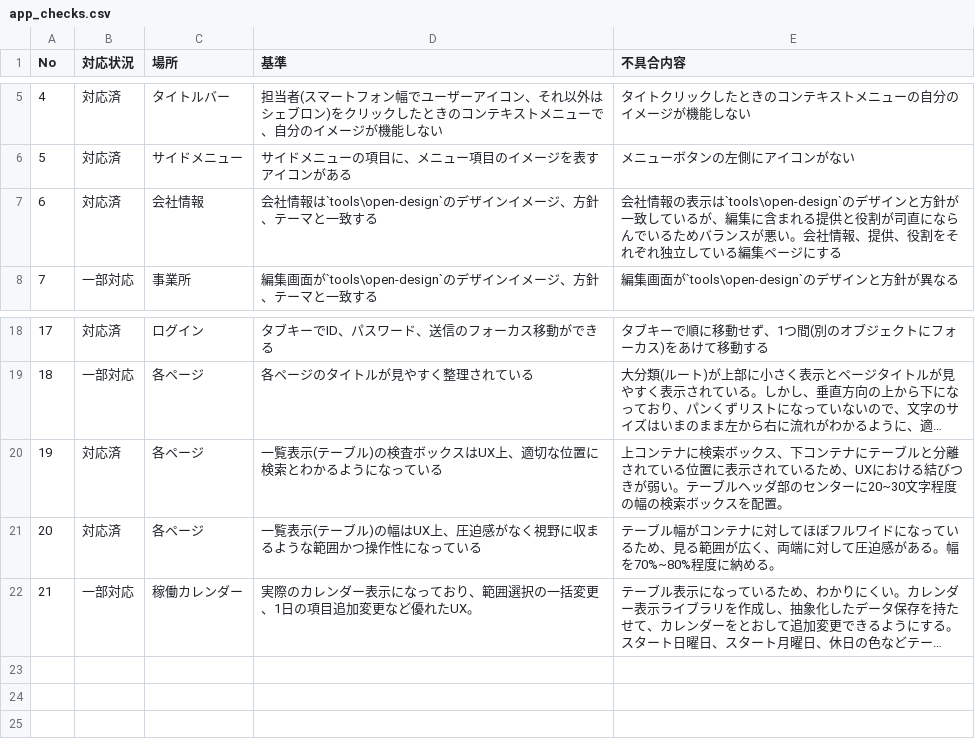
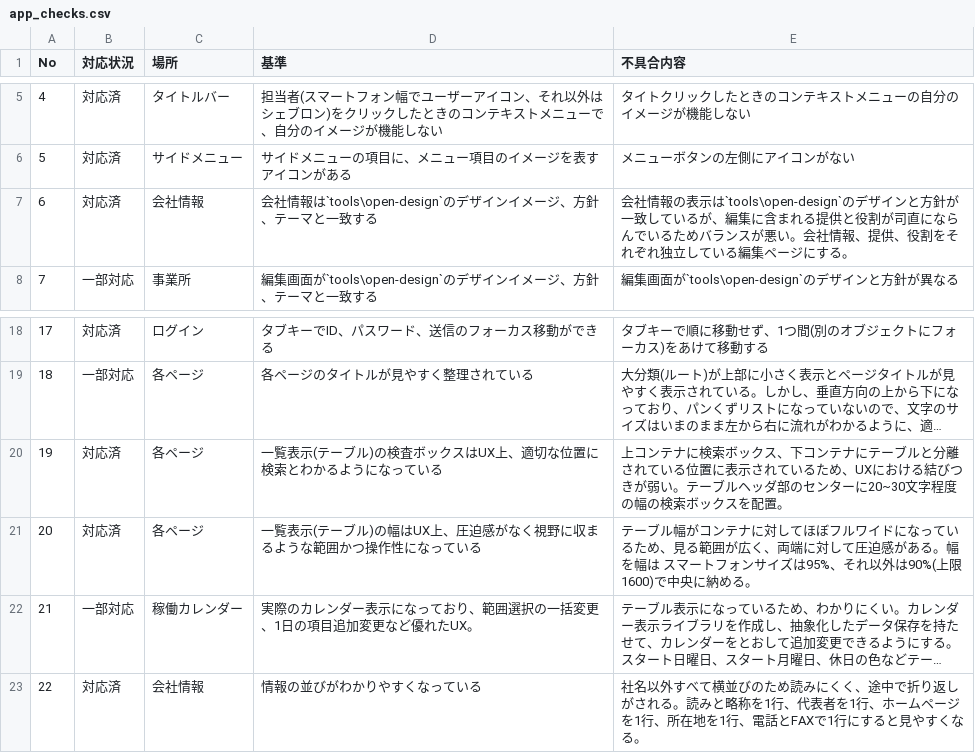
Before and after one commit to okpnet/flutter-pms, a CSV file: issue/app_checks.csv, drawn as a sheet; only a part is shown, gaps mark what is left out; long unchanged cells end in …; the diff names each change by its address in the sheet, - before the commit and + after, or states it on an @@ line.

Commit message:
内容の幅を全画面に適用(スマートフォン 95%・それ以外 90%・上限 1600)・パンくずを 1 行(スマートフォンは見出しを押して開く)・編集のカードの幅・会社の概要の行の構成(No6・18・20・22)

```diff
--- a/issue/app_checks.csv
+++ b/issue/app_checks.csv
-E7 (不具合内容): …ジにする
+E7 (不具合内容): …ジにする。
-E21 (不具合内容): …る。幅を70%~80%程度に納める…
+E21 (不具合内容): …る。幅を幅は スマートフォンサイズは95%、それ以外は90%(上限 1600)で中央に納める…
+row 23: 22 | 対応済 | 会社情報 | 情報の並びがわかりやすくなっている | 社名以外すべて横並びのため読みにくく、途中で折り返しがされる。読みと略称を1行、代表者を1行、ホームページを1行、所在地を1行、電話とFAXで1行にすると見やすくなる。
```
Also changed, not shown: 17 other files.
